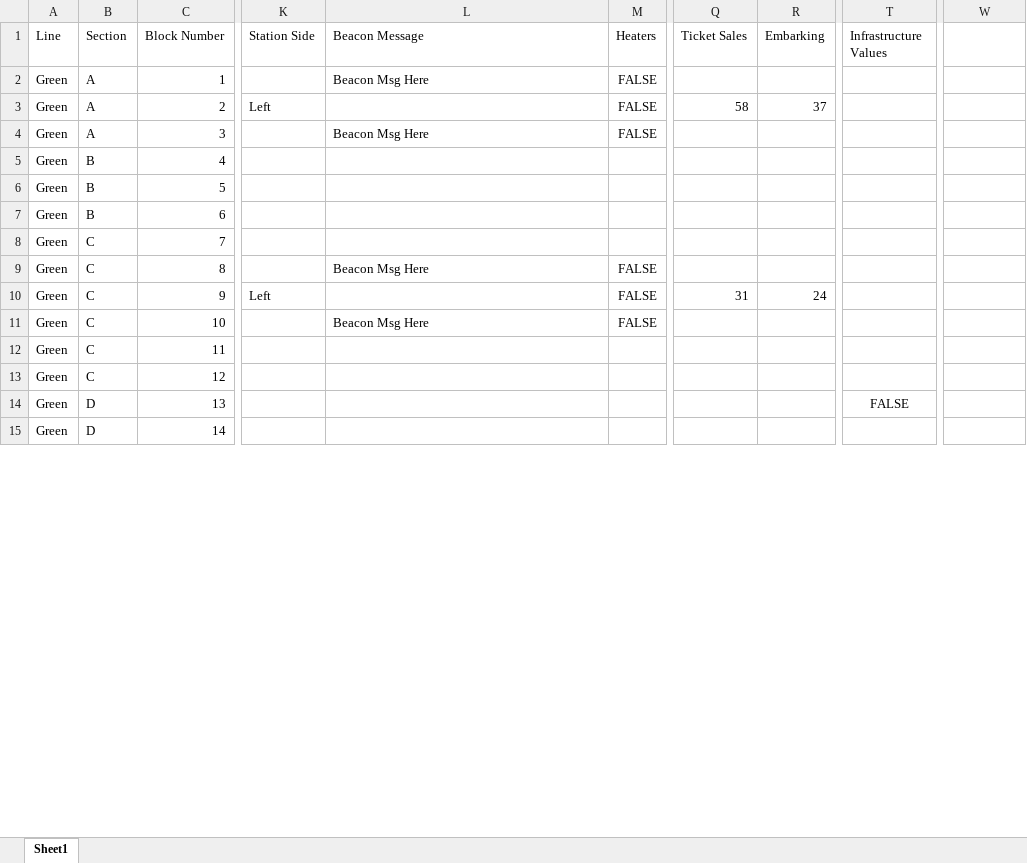
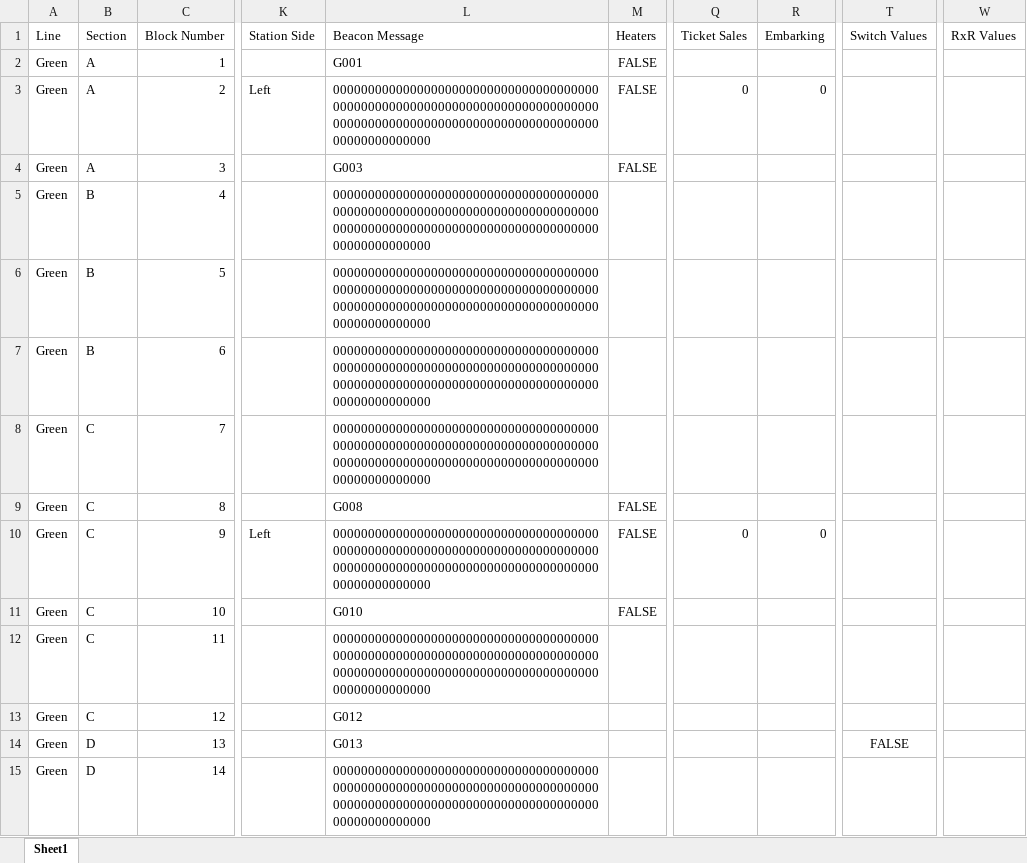
Before and after one commit to LucasZ99/ECE1140SystemsEngineeringProject, an Excel workbook: testing_output.xlsx, sheet Sheet1, drawn as a sheet; only a part is shown, gaps mark what is left out; values as stored, in another font and other column widths than the file's, no borders; the diff covers the shown part only; the diff names each change by its address in the sheet, - before the commit and + after, or states it on an @@ line.

```diff
--- a/testing_output.xlsx (sheet Sheet1)
+++ b/testing_output.xlsx (sheet Sheet1)
-T1: Infrastructure Values
+T1: Switch Values
-W1: (empty)
+W1: RxR Values
-L2 (Beacon Message): Beacon Msg Here
+L2 (Beacon Message): G001
-L3 (Beacon Message): (empty)
+L3 (Beacon Message): 00000000000000000000000000000000000000000000000000000000000000000000000000000000000000000000000000000000000000000000000000000000
-Q3 (Ticket Sales): 58
+Q3 (Ticket Sales): 0
-R3 (Embarking): 37
+R3 (Embarking): 0
-L4 (Beacon Message): Beacon Msg Here
+L4 (Beacon Message): G003
-L5:L8 (Beacon Message): (empty)
+L5:L8 (Beacon Message): 00000000000000000000000000000000000000000000000000000000000000000000000000000000000000000000000000000000000000000000000000000000
-L9 (Beacon Message): Beacon Msg Here
+L9 (Beacon Message): G008
-L10 (Beacon Message): (empty)
+L10 (Beacon Message): 00000000000000000000000000000000000000000000000000000000000000000000000000000000000000000000000000000000000000000000000000000000
-Q10 (Ticket Sales): 31
+Q10 (Ticket Sales): 0
-R10 (Embarking): 24
+R10 (Embarking): 0
-L11 (Beacon Message): Beacon Msg Here
+L11 (Beacon Message): G010
-L12 (Beacon Message): (empty)
+L12 (Beacon Message): 00000000000000000000000000000000000000000000000000000000000000000000000000000000000000000000000000000000000000000000000000000000
-L13 (Beacon Message): (empty)
+L13 (Beacon Message): G012
-L14 (Beacon Message): (empty)
+L14 (Beacon Message): G013
-L15 (Beacon Message): (empty)
+L15 (Beacon Message): 00000000000000000000000000000000000000000000000000000000000000000000000000000000000000000000000000000000000000000000000000000000
```
Also changed, not shown: 172 edited cells elsewhere in this sheet, 4 other files.
